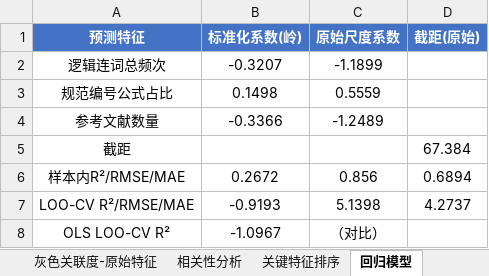
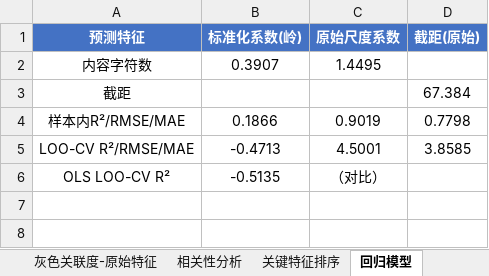
Before and after one commit to Eureka-ka/miniature-octo-potato, an Excel workbook: output/problem2_stats.xlsx, sheet 回归模型, drawn as a sheet; values as stored, in another font and other column widths than the file's, no borders; removed rows and columns are numbered as before the commit, all else as after; the diff names each change by its address in the sheet, - before the commit and + after, or states it on an @@ line.

```diff
--- a/output/problem2_stats.xlsx (sheet 回归模型)
+++ b/output/problem2_stats.xlsx (sheet 回归模型)
-row 2: 逻辑连词总频次 | -0.3207 | -1.1899
-row 3: 规范编号公式占比 | 0.1498 | 0.5559
-row 4: 参考文献数量 | -0.3366 | -1.2489
+row 2: 内容字符数 | 0.3907 | 1.4495
-B4 (标准化系数(岭)): 0.2672
+B4 (标准化系数(岭)): 0.1866
-C4 (原始尺度系数): 0.856
+C4 (原始尺度系数): 0.9019
-D4 (截距(原始)): 0.6894
+D4 (截距(原始)): 0.7798
-B5 (标准化系数(岭)): -0.9193
+B5 (标准化系数(岭)): -0.4713
-C5 (原始尺度系数): 5.1398
+C5 (原始尺度系数): 4.5001
-D5 (截距(原始)): 4.2737
+D5 (截距(原始)): 3.8585
-B6 (标准化系数(岭)): -1.0967
+B6 (标准化系数(岭)): -0.5135
```
Also changed, not shown: sheet LOO交叉验证, sheet 敏感性-单样本剔除, sheet Bootstrap系数, sheet 质量调整因子, output/problem1_results.xlsx, output/problem2_features.xlsx, 9 other files.
